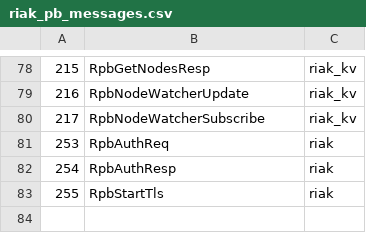
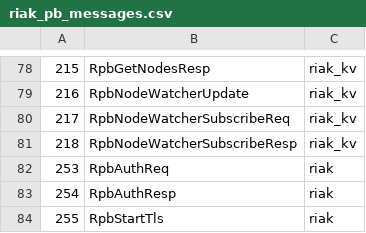
Before and after one commit to basho/riak_pb, a CSV file: src/riak_pb_messages.csv, drawn as a sheet; only a part is shown, gaps mark what is left out.

```diff
--- a/src/riak_pb_messages.csv
+++ b/src/riak_pb_messages.csv
@@ -79,3 +79,4 @@
 216,RpbNodeWatcherUpdate,riak_kv
-217,RpbNodeWatcherSubscribe,riak_kv
+217,RpbNodeWatcherSubscribeReq,riak_kv
+218,RpbNodeWatcherSubscribeResp,riak_kv
 253,RpbAuthReq,riak
```
Also changed, not shown: 2 other files.
